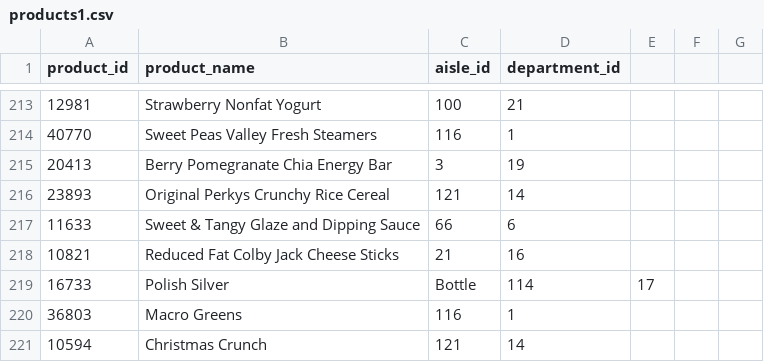
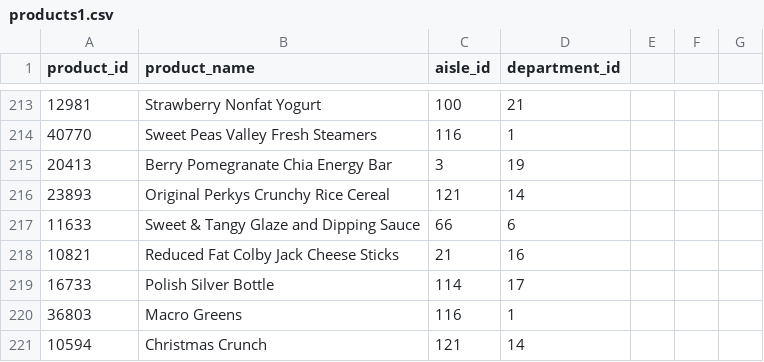
Before and after one commit to SakshiKherde/AGA, a CSV file: Instacart Market Basket/products1.csv, drawn as a sheet; only a part is shown, gaps mark what is left out.

Commit message:
Update products1.csv

```diff
--- a/Instacart Market Basket/products1.csv
+++ b/Instacart Market Basket/products1.csv
@@ -218,3 +218,3 @@ product_id,product_name,aisle_id,department_id
 10821,Reduced Fat Colby Jack Cheese Sticks,21,16
-16733,Polish Silver, Bottle,114,17
+16733,Polish Silver Bottle,114,17
 36803,Macro Greens,116,1
```
